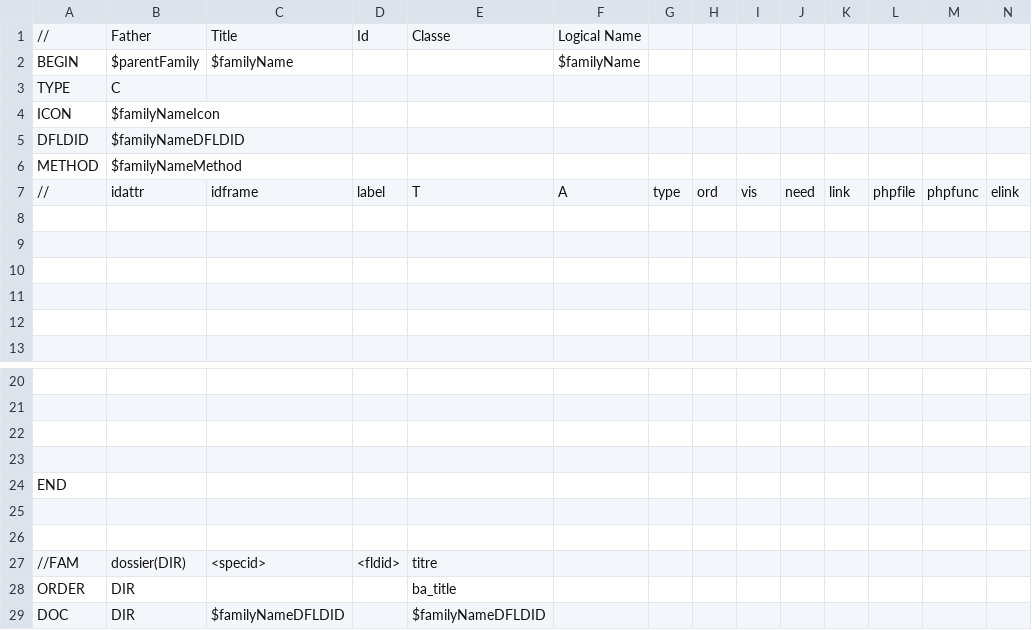
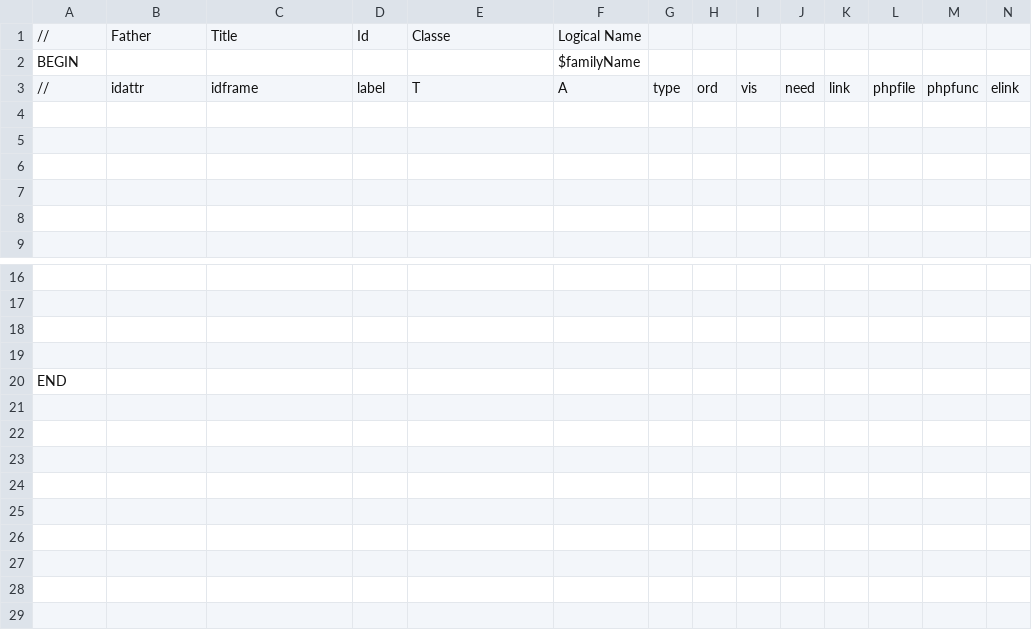
Before and after one commit to cbonnissent/Dynacase-module-template, a CSV file: Families/template/templateFamilyStruct.csv (was Families/template/templateFamily.csv), drawn as a sheet; only a part is shown, gaps mark what is left out; rows hold the shown columns only; the diff names each change by its address in the sheet, - before the commit and + after, or states it on an @@ line.

Commit message:
Change family generation to dissociate structure and param
The family CSV is splitted in two CSV
> STRUCT that handle attr stuct
> PARAM that handle family param

Modify extractAttr to take care of the new struct
Modify generateFamily
Add to generateFamily a strOut width the string for info.xml.in

```diff
--- a/Families/template/templateFamily.csv
+++ b/Families/template/templateFamilyStruct.csv
-B2: $parentFamily
+B2: (empty)
-C2: $familyName
+C2: (empty)
-row 3: TYPE | C
-row 4: ICON | $familyNameIcon
-row 5: DFLDID | $familyNameDFLDID
-row 6: METHOD | $familyNameMethod
-row 25: (empty)
-row 26: (empty)
-row 27: //FAM | dossier(DIR) | <specid> | <fldid> | titre
-row 28: ORDER | DIR |  |  | ba_title
-row 29: DOC | DIR | $familyNameDFLDID |  | $familyNameDFLDID
```
Also changed, not shown: 2 other files.
